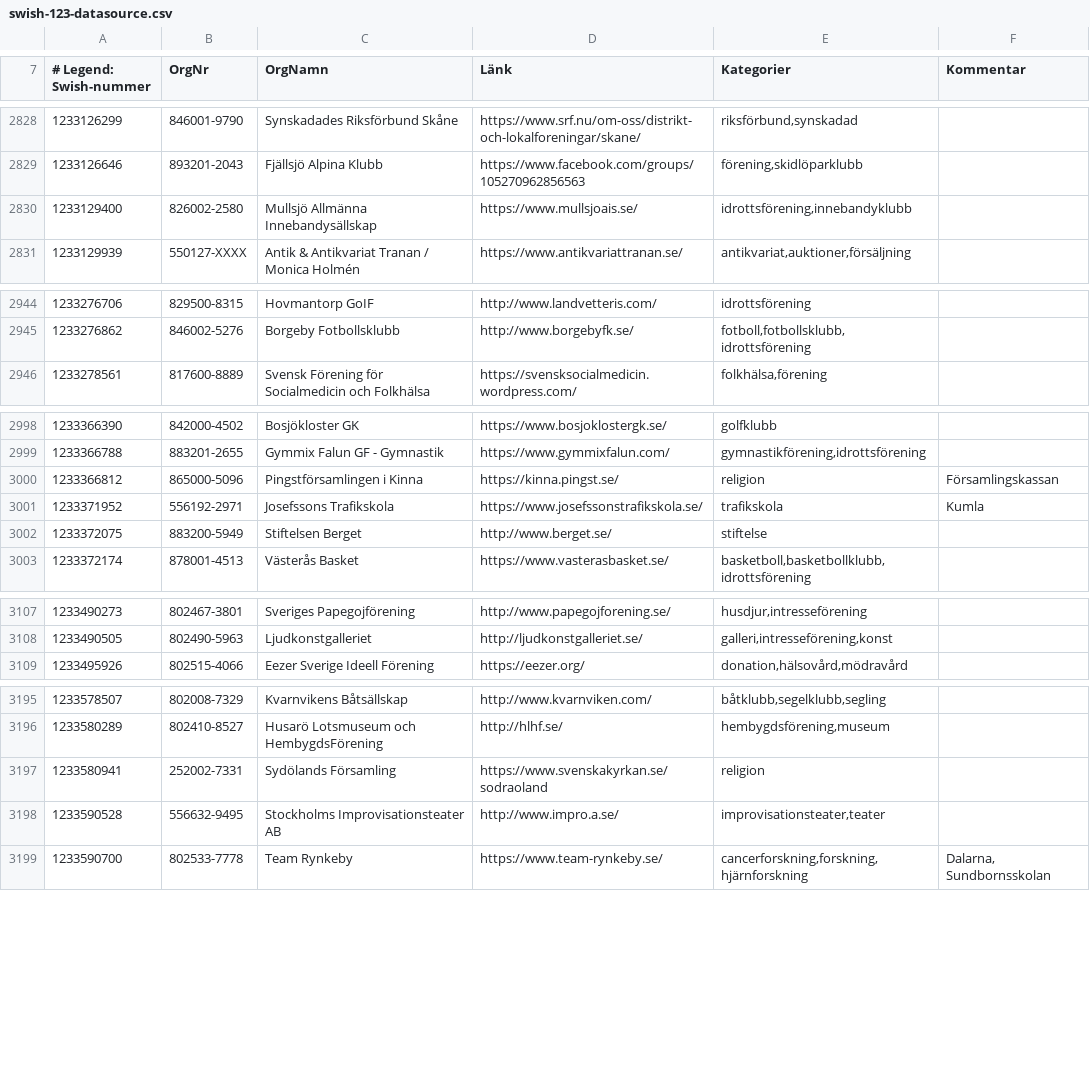
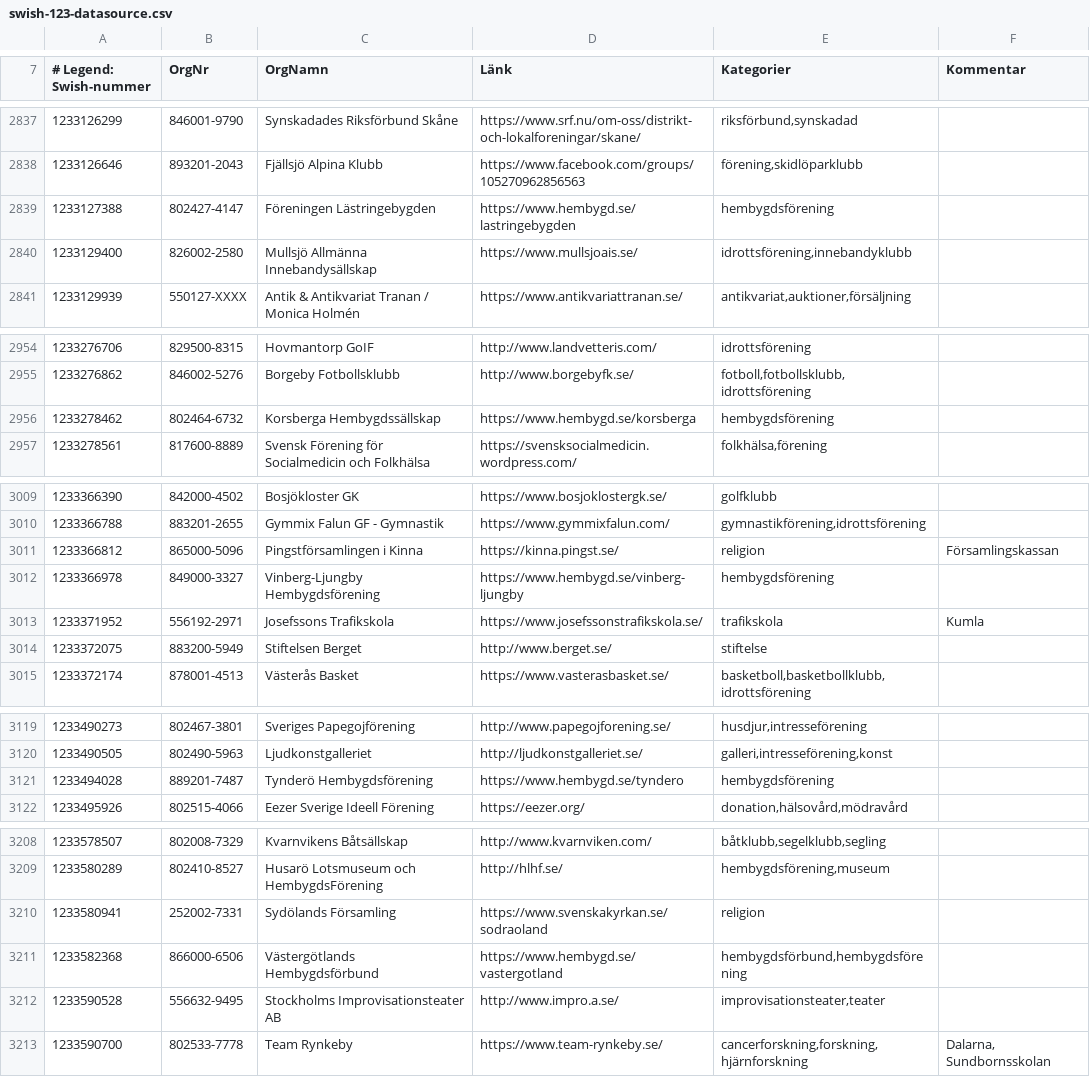
Before and after one commit to cisene/swish-123, a CSV file: text/swish-123-datasource.csv, drawn as a sheet; only a part is shown, gaps mark what is left out; the diff covers the shown part only.

```diff
--- a/text/swish-123-datasource.csv
+++ b/text/swish-123-datasource.csv
@@ -2829,2 +2838,3 @@
 "1233126646","893201-2043","Fjällsjö Alpina Klubb","https://www.facebook.com/groups/105270962856563","förening,skidlöparklubb",""
+"1233127388","802427-4147","Föreningen Lästringebygden","https://www.hembygd.se/lastringebygden","hembygdsförening",""
 "1233129400","826002-2580","Mullsjö Allmänna Innebandysällskap","https://www.mullsjoais.se/","idrottsförening,innebandyklubb",""
@@ -2945,2 +2955,3 @@
 "1233276862","846002-5276","Borgeby Fotbollsklubb","http://www.borgebyfk.se/","fotboll,fotbollsklubb,idrottsförening",""
+"1233278462","802464-6732","Korsberga Hembygdssällskap","https://www.hembygd.se/korsberga","hembygdsförening",""
 "1233278561","817600-8889","Svensk Förening för Socialmedicin och Folkhälsa","https://svensksocialmedicin.wordpress.com/","folkhälsa,förening",""
@@ -3000,2 +3011,3 @@
 "1233366812","865000-5096","Pingstförsamlingen i Kinna","https://kinna.pingst.se/","religion","Församlingskassan"
+"1233366978","849000-3327","Vinberg-Ljungby Hembygdsförening","https://www.hembygd.se/vinberg-ljungby","hembygdsförening",""
 "1233371952","556192-2971","Josefssons Trafikskola","https://www.josefssonstrafikskola.se/","trafikskola","Kumla"
@@ -3108,2 +3120,3 @@
 "1233490505","802490-5963","Ljudkonstgalleriet","http://ljudkonstgalleriet.se/","galleri,intresseförening,konst",""
+"1233494028","889201-7487","Tynderö Hembygdsförening","https://www.hembygd.se/tyndero","hembygdsförening",""
 "1233495926","802515-4066","Eezer Sverige Ideell Förening","https://eezer.org/","donation,hälsovård,mödravård",""
@@ -3197,2 +3210,3 @@
 "1233580941","252002-7331","Sydölands Församling","https://www.svenskakyrkan.se/sodraoland","religion",""
+"1233582368","866000-6506","Västergötlands Hembygdsförbund","https://www.hembygd.se/vastergotland","hembygdsförbund,hembygdsförening",""
 "1233590528","556632-9495","Stockholms Improvisationsteater AB","http://www.impro.a.se/","improvisationsteater,teater",""
```
Also changed, not shown: 22 added rows and 1 edited cell elsewhere in this file, text/swish-123-datasource.tsv, 5 other files.
